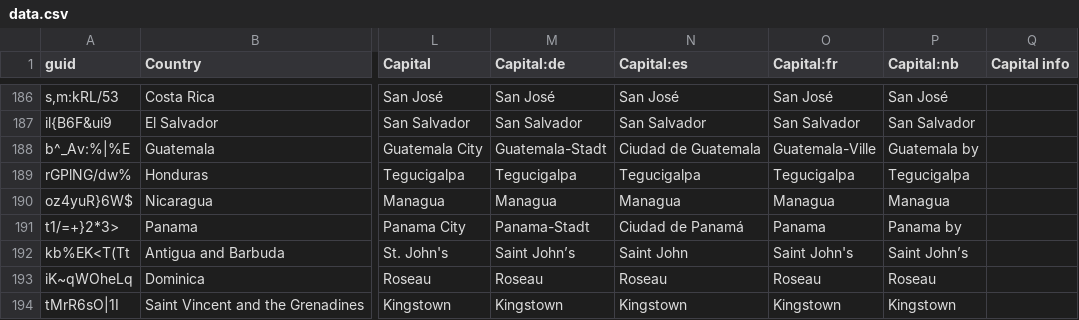
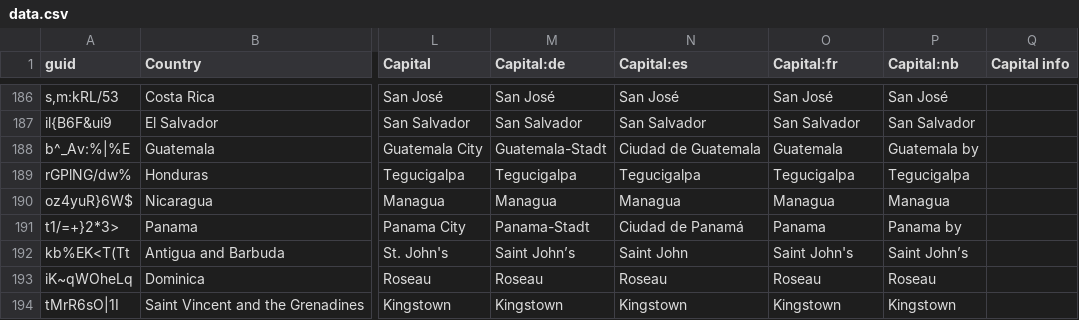
Before and after one commit to anki-geo/ultimate-geography, a CSV file: src/data.csv, drawn as a sheet; only a part is shown, gaps mark what is left out; the diff names each change by its address in the sheet, - before the commit and + after, or states it on an @@ line.

Commit message:
Fix common name of Guatemala City in French

```diff
--- a/src/data.csv
+++ b/src/data.csv
-O188 (Capital:fr): Guatemala-Ville
+O188 (Capital:fr): Guatemala
```
